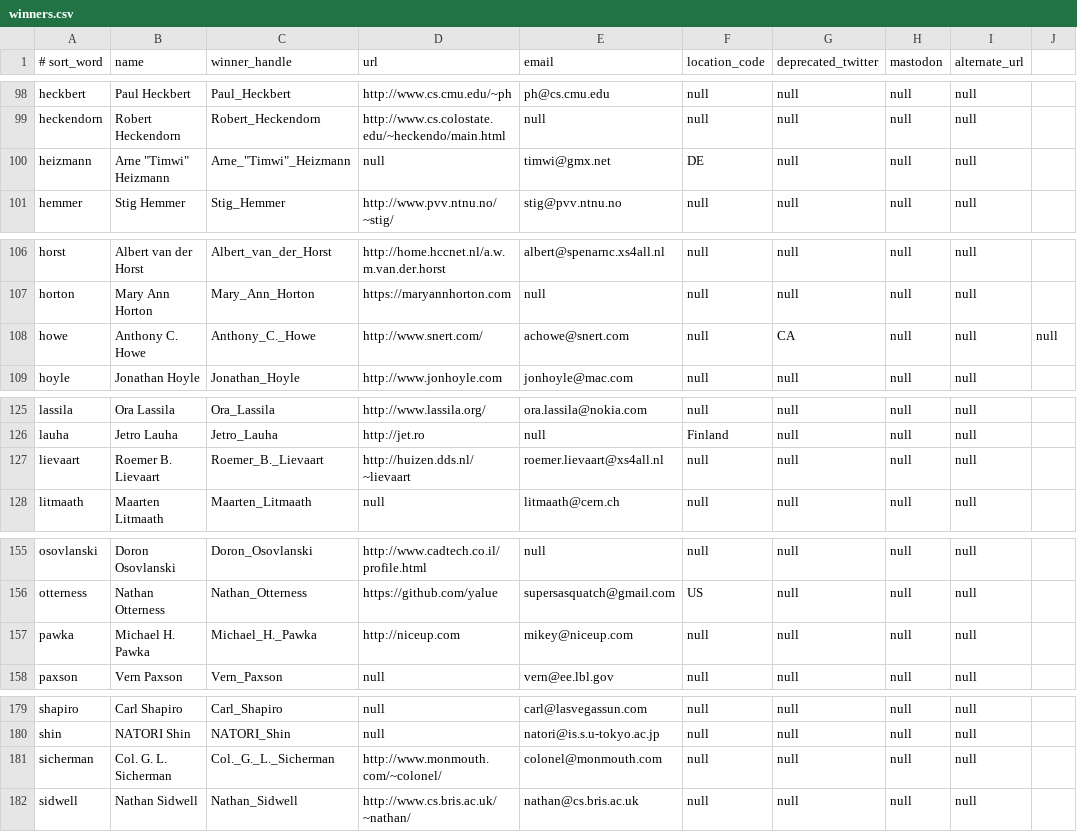
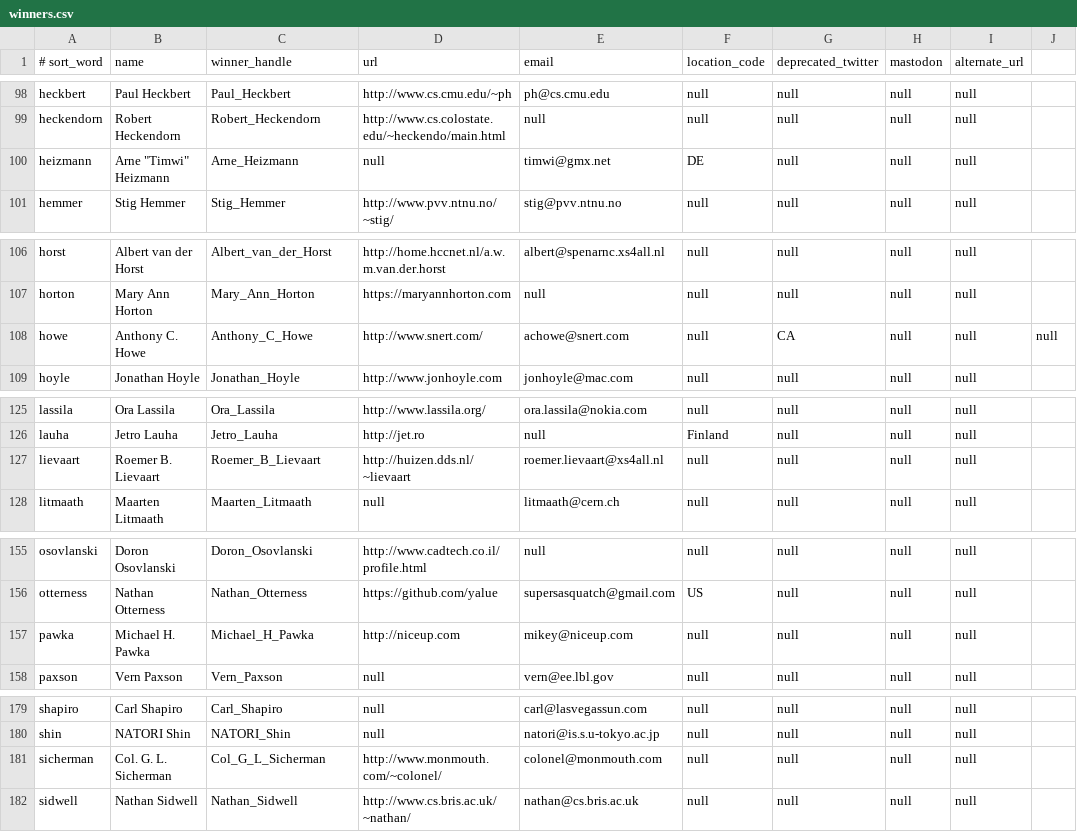
Before and after one commit to lcn2/trim-temp-test-ioccc, a CSV file: tmp/winners.csv, drawn as a sheet; only a part is shown, gaps mark what is left out; the diff covers the shown part only.

Commit message:
convert winner handles to POSIX safe
We convert winner handles that would not do well
in a POSIX safe filename, into an equivalent handle
that is POSIX safe.

We made the following changes:

Ondřej_Adamovský ==> Ondrej_Adamovsky
Anton_Älgmyr ==> Anton_Algmyr
Arne_"Timwi"_Heizmann ==> Arne_Heizmann
E._Jay_Berkenbilt ==> E_Jay_Berkenbilt
Paul_E._Black ==> Paul_E_Black
Moxen_N._Briddlebane ==> Moxen_N_Briddlebane
Leonid_A._Broukhis ==> Leonid_A_Broukhis
V._Chia ==> V_Chia
Thomas_A._Fine ==> Thomas_A_Fine
Anthony_C._Howe ==> Anthony_C_Howe
Roemer_B._Lievaart ==> Roemer_B_Lievaart
Michael_H._Pawka ==> Michael_H_Pawka
Col._G._L._Sicherman ==> Col_G_L_Sicherman
James_A._Woods ==> James_A_Woods

```diff
--- a/tmp/winners.csv
+++ b/tmp/winners.csv
@@ -99,3 +99,3 @@ heckbert,Paul Heckbert,Paul_Heckbert,http://www.cs.cmu.edu/~ph,ph@cs.cmu.edu,nul
 heckendorn,Robert Heckendorn,Robert_Heckendorn,http://www.cs.colostate.edu/~heckendo/main.html,null,null,null,null,null
-heizmann,Arne "Timwi" Heizmann,Arne_"Timwi"_Heizmann,null,timwi@gmx.net,DE,null,null,null
+heizmann,Arne "Timwi" Heizmann,Arne_Heizmann,null,timwi@gmx.net,DE,null,null,null
 hemmer,Stig Hemmer,Stig_Hemmer,http://www.pvv.ntnu.no/~stig/,stig@pvv.ntnu.no,null,null,null,null
@@ -107,3 +107,3 @@ horst,Albert van der Horst,Albert_van_der_Horst,http://home.hccnet.nl/a.w.m.van.
 horton,Mary Ann Horton,Mary_Ann_Horton,https://maryannhorton.com,null,null,null,null,null
-howe,Anthony C. Howe,Anthony_C._Howe,http://www.snert.com/,achowe@snert.com,null,CA,null,null,null
+howe,Anthony C. Howe,Anthony_C_Howe,http://www.snert.com/,achowe@snert.com,null,CA,null,null,null
 hoyle,Jonathan Hoyle,Jonathan_Hoyle,http://www.jonhoyle.com,jonhoyle@mac.com,null,null,null,null
@@ -126,3 +126,3 @@ lassila,Ora Lassila,Ora_Lassila,http://www.lassila.org/,ora.lassila@nokia.com,nu
 lauha,Jetro Lauha,Jetro_Lauha,http://jet.ro,null,Finland,null,null,null
-lievaart,Roemer B. Lievaart,Roemer_B._Lievaart,http://huizen.dds.nl/~lievaart,roemer.lievaart@xs4all.nl,null,null,null,null
+lievaart,Roemer B. Lievaart,Roemer_B_Lievaart,http://huizen.dds.nl/~lievaart,roemer.lievaart@xs4all.nl,null,null,null,null
 litmaath,Maarten Litmaath,Maarten_Litmaath,null,litmaath@cern.ch,null,null,null,null
@@ -156,3 +156,3 @@ osovlanski,Doron Osovlanski,Doron_Osovlanski,http://www.cadtech.co.il/profile.ht
 otterness,Nathan Otterness,Nathan_Otterness,https://github.com/yalue,supersasquatch@gmail.com,US,null,null,null
-pawka,Michael H. Pawka,Michael_H._Pawka,http://niceup.com,mikey@niceup.com,null,null,null,null
+pawka,Michael H. Pawka,Michael_H_Pawka,http://niceup.com,mikey@niceup.com,null,null,null,null
 paxson,Vern Paxson,Vern_Paxson,null,vern@ee.lbl.gov,null,null,null,null
@@ -180,3 +180,3 @@ shapiro,Carl Shapiro,Carl_Shapiro,null,carl@lasvegassun.com,null,null,null,null
 shin,NATORI Shin,NATORI_Shin,null,natori@is.s.u-tokyo.ac.jp,null,null,null,null
-sicherman,Col. G. L. Sicherman,Col._G._L._Sicherman,http://www.monmouth.com/~colonel/,colonel@monmouth.com,null,null,null,null
+sicherman,Col. G. L. Sicherman,Col_G_L_Sicherman,http://www.monmouth.com/~colonel/,colonel@monmouth.com,null,null,null,null
 sidwell,Nathan Sidwell,Nathan_Sidwell,http://www.cs.bris.ac.uk/~nathan/,nathan@cs.bris.ac.uk,null,null,null,null
```
Also changed, not shown: 9 edited cells elsewhere in this file, 1 other file.
